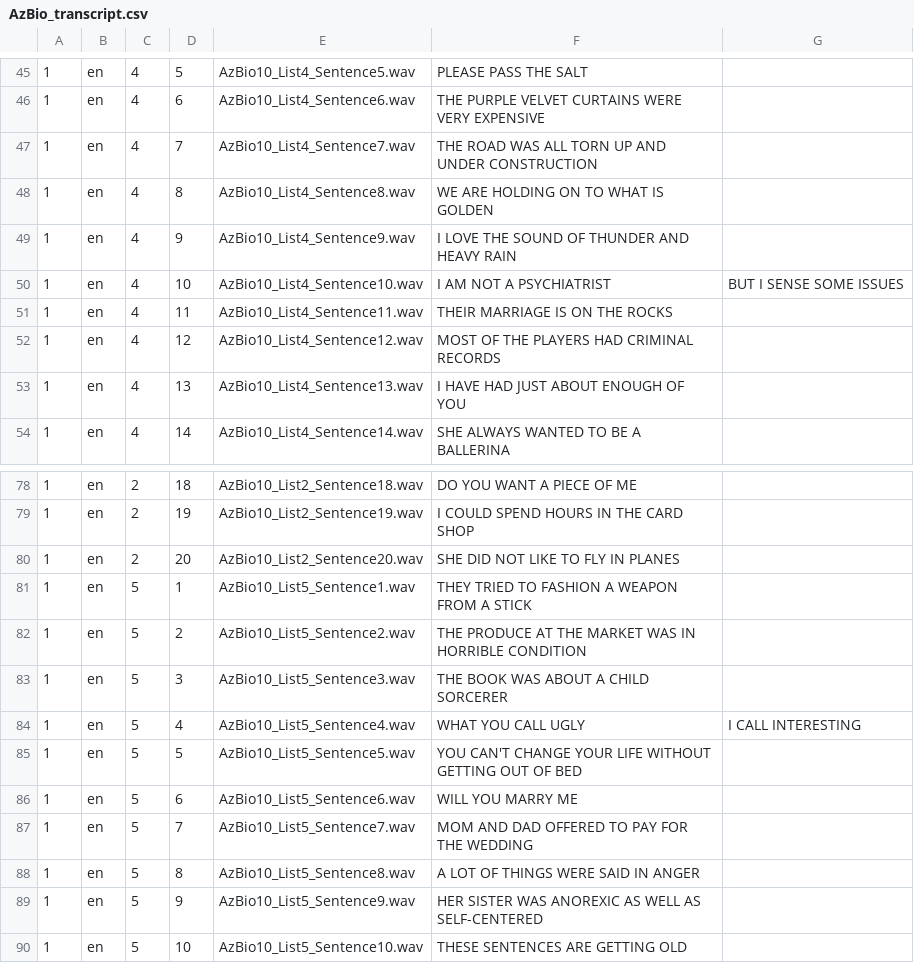
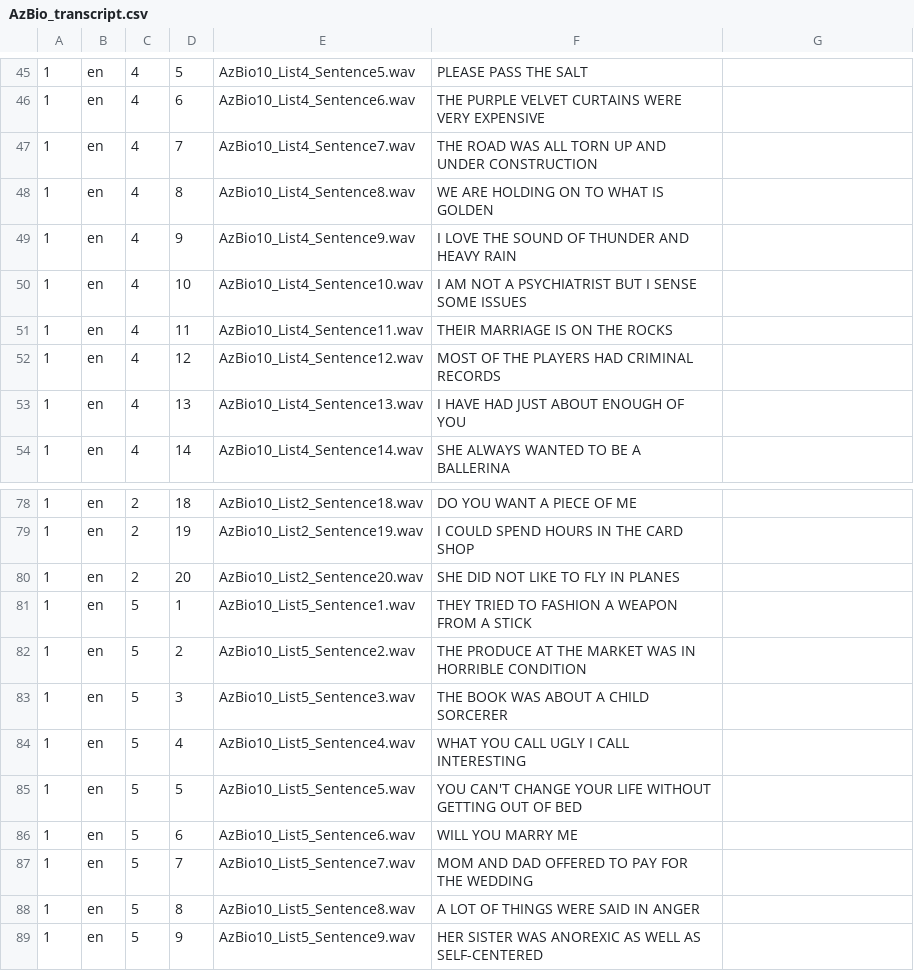
Before and after one commit to kentslaney/jnd, a CSV file: metadata/AzBio_transcript.csv, drawn as a sheet; only a part is shown, gaps mark what is left out; the shorter side is filled out with more unchanged rows.

```diff
--- a/metadata/AzBio_transcript.csv
+++ b/metadata/AzBio_transcript.csv
@@ -49,3 +49,3 @@
 1, en, 4, 9, AzBio10_List4_Sentence9.wav, I LOVE THE SOUND OF THUNDER AND HEAVY RAIN
-1, en, 4, 10, AzBio10_List4_Sentence10.wav, I AM NOT A PSYCHIATRIST, BUT I SENSE SOME ISSUES
+1, en, 4, 10, AzBio10_List4_Sentence10.wav, I AM NOT A PSYCHIATRIST BUT I SENSE SOME ISSUES
 1, en, 4, 11, AzBio10_List4_Sentence11.wav, THEIR MARRIAGE IS ON THE ROCKS
@@ -83,3 +83,3 @@
 1, en, 5, 3, AzBio10_List5_Sentence3.wav, THE BOOK WAS ABOUT A CHILD SORCERER
-1, en, 5, 4, AzBio10_List5_Sentence4.wav, WHAT YOU CALL UGLY, I CALL INTERESTING
+1, en, 5, 4, AzBio10_List5_Sentence4.wav, WHAT YOU CALL UGLY I CALL INTERESTING
 1, en, 5, 5, AzBio10_List5_Sentence5.wav, YOU CAN'T CHANGE YOUR LIFE WITHOUT GETTING OUT OF BED
```
Also changed, not shown: 6 other files.
